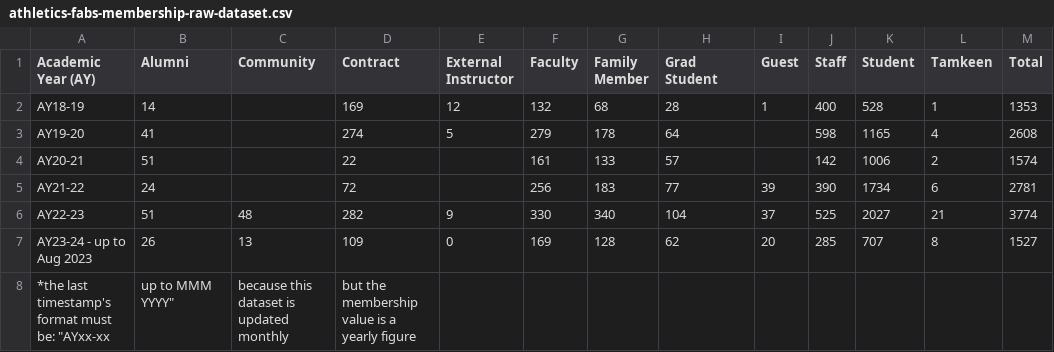
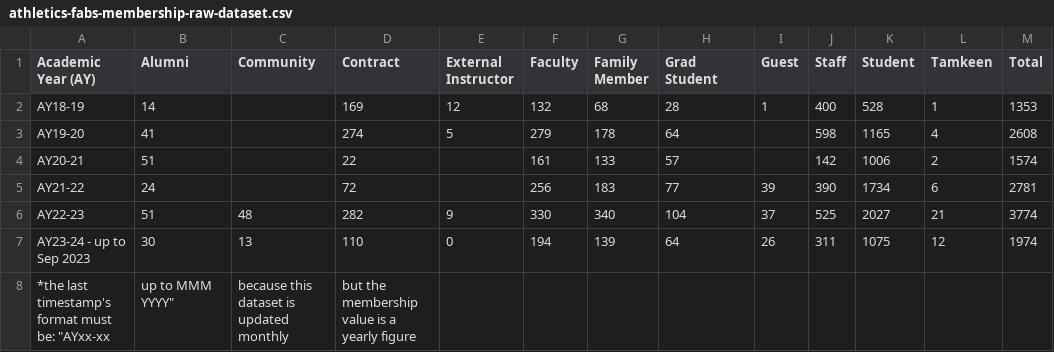
Before and after one commit to RitinDev/CITIES-data-scraper-test, a CSV file: athletics-fabs-membership/athletics-fabs-membership-raw-dataset.csv, drawn as a sheet.

```diff
--- a/athletics-fabs-membership/athletics-fabs-membership-raw-dataset.csv
+++ b/athletics-fabs-membership/athletics-fabs-membership-raw-dataset.csv
@@ -6,3 +6,3 @@ AY21-22,24,,72,,256,183,77,39,390,1734,6,2781
 AY22-23,51,48,282,9,330,340,104,37,525,2027,21,3774
-AY23-24 - up to Aug 2023,26,13,109,0,169,128,62,20,285,707,8,1527
+AY23-24 - up to Sep 2023,30,13,110,0,194,139,64,26,311,1075,12,1974
 *the last timestamp's format must be: "AYxx-xx, up to MMM YYYY", because this dataset is updated monthly, but the membership value is a yearly figure
```
Also changed, not shown: air-quality/air-quality-daily.csv, 2 other files.
